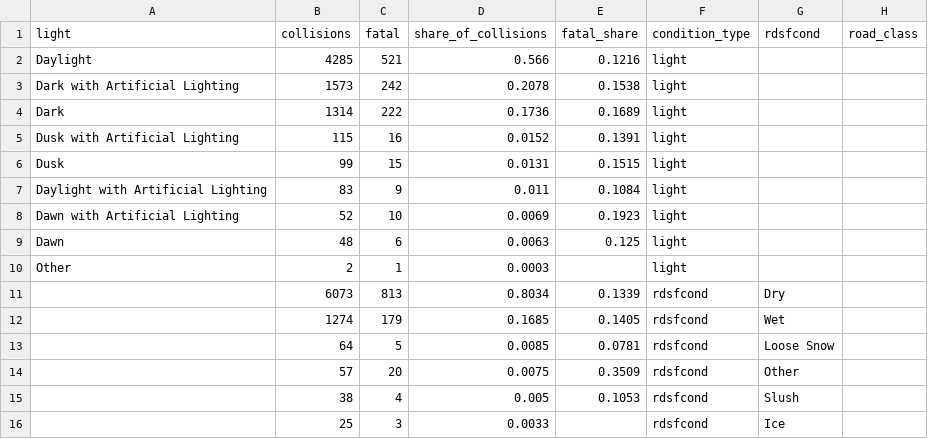
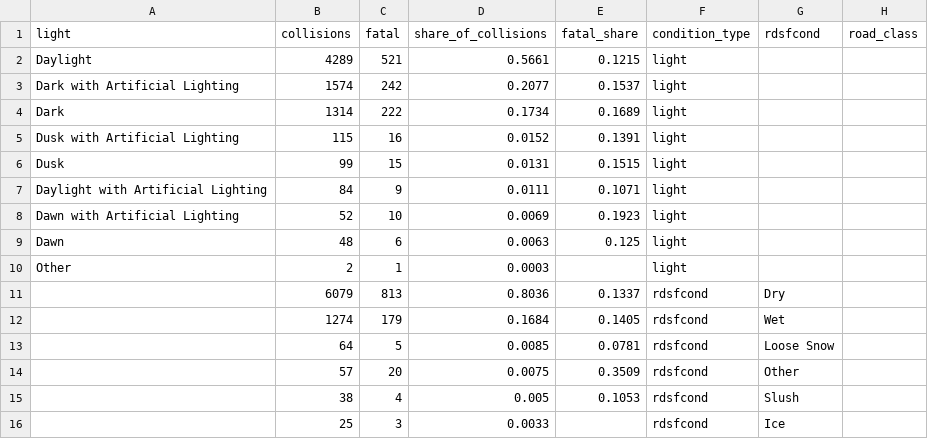
Before and after one commit to NiliRahmani/toronto-ksi-collisions, a CSV file: results/conditions.csv, drawn as a sheet; only a part is shown.

Commit message:
Refresh from 2026-08-28 extract: 20,715 person rows across 7,596 collisions

```diff
--- a/results/conditions.csv
+++ b/results/conditions.csv
@@ -1,8 +1,8 @@
 light,collisions,fatal,share_of_collisions,fatal_share,condition_type,rdsfcond,road_class
-Daylight,4285,521,0.566,0.1216,light,,
-Dark with Artificial Lighting,1573,242,0.2078,0.1538,light,,
-Dark,1314,222,0.1736,0.1689,light,,
+Daylight,4289,521,0.5661,0.1215,light,,
+Dark with Artificial Lighting,1574,242,0.2077,0.1537,light,,
+Dark,1314,222,0.1734,0.1689,light,,
 Dusk with Artificial Lighting,115,16,0.0152,0.1391,light,,
 Dusk,99,15,0.0131,0.1515,light,,
-Daylight with Artificial Lighting,83,9,0.011,0.1084,light,,
+Daylight with Artificial Lighting,84,9,0.0111,0.1071,light,,
 Dawn with Artificial Lighting,52,10,0.0069,0.1923,light,,
@@ -10,4 +10,4 @@ Dawn,48,6,0.0063,0.125,light,,
 Other,2,1,0.0003,,light,,
-,6073,813,0.8034,0.1339,rdsfcond,Dry,
-,1274,179,0.1685,0.1405,rdsfcond,Wet,
+,6079,813,0.8036,0.1337,rdsfcond,Dry,
+,1274,179,0.1684,0.1405,rdsfcond,Wet,
 ,64,5,0.0085,0.0781,rdsfcond,Loose Snow,
```
Also changed, not shown: results/circumstance_flags.csv, results/column_grain.csv, 12 other files.
